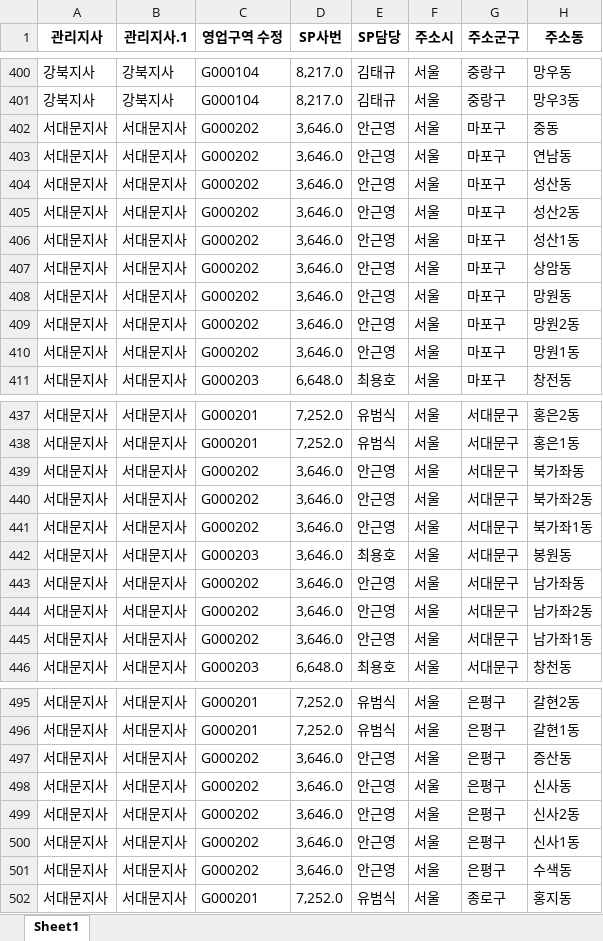
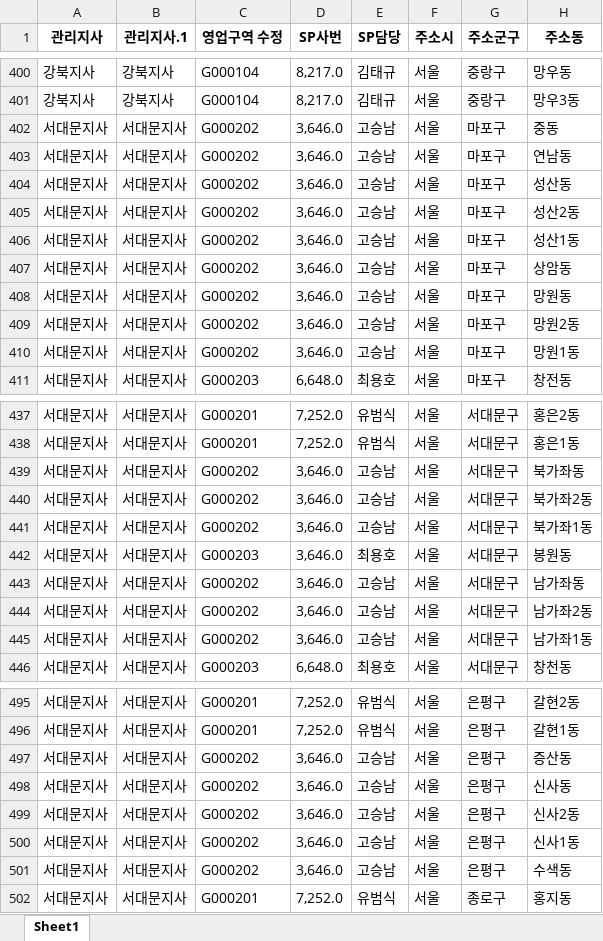
Before and after one commit to bough38-web/Stop-Map_ai, an Excel workbook: data/1.영업구역별_주소현행화20260304.xlsx, sheet Sheet1, drawn as a sheet; only a part is shown, gaps mark what is left out; values as stored, in another font and other column widths than the file's, no borders; the diff names each change by its address in the sheet, - before the commit and + after, or states it on an @@ line.

Commit message:
data: update 서대문지사 SP Manager (안근영 -> 고승남)

```diff
--- a/data/1.영업구역별_주소현행화20260304.xlsx (sheet Sheet1)
+++ b/data/1.영업구역별_주소현행화20260304.xlsx (sheet Sheet1)
-E402:E410 (SP담당): 안근영
+E402:E410 (SP담당): 고승남
-E439:E441 (SP담당): 안근영
+E439:E441 (SP담당): 고승남
-E443:E445 (SP담당): 안근영
+E443:E445 (SP담당): 고승남
-E497:E501 (SP담당): 안근영
+E497:E501 (SP담당): 고승남
```
Also changed, not shown: data/영업구역별_주소현행화_최종_20260304.xlsx.
